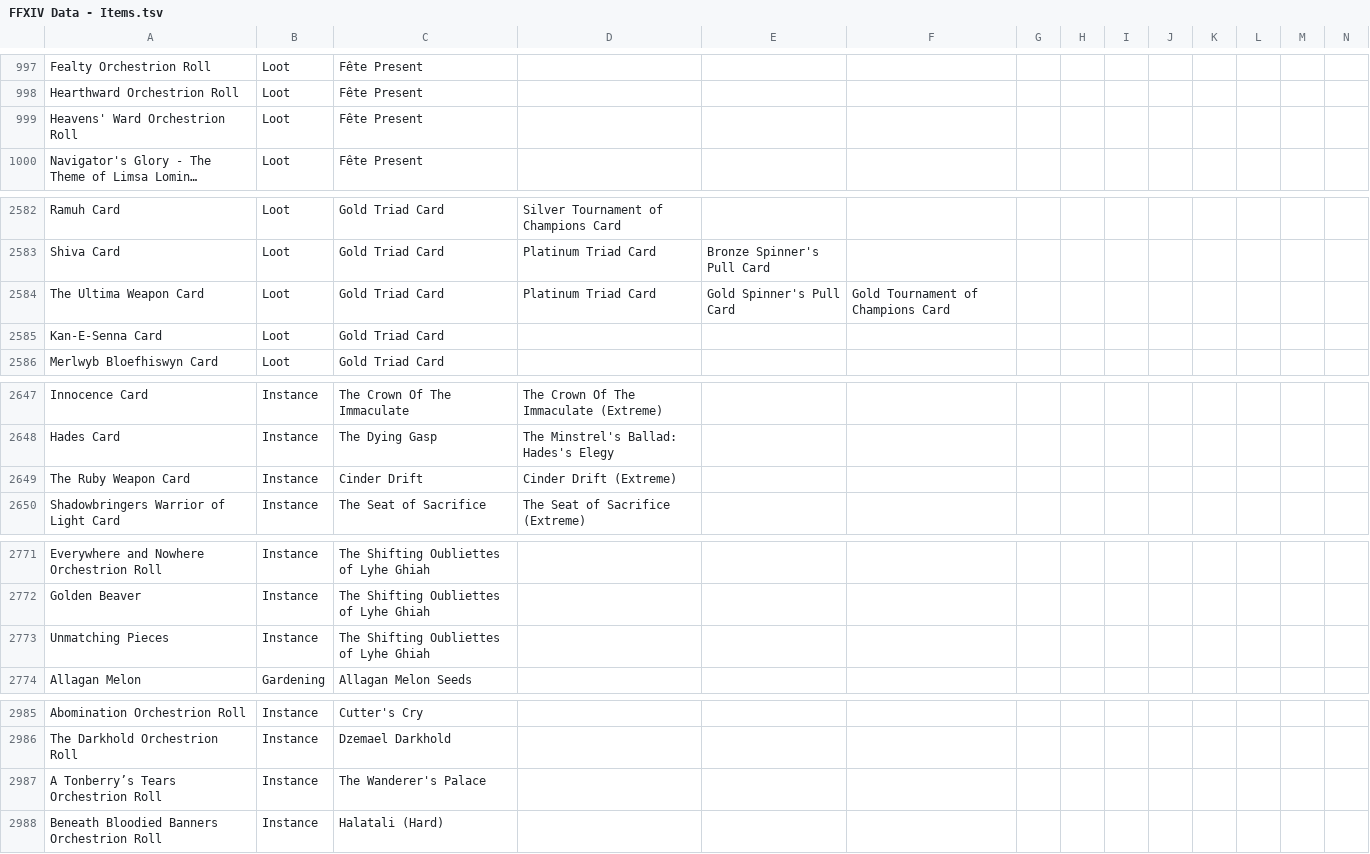
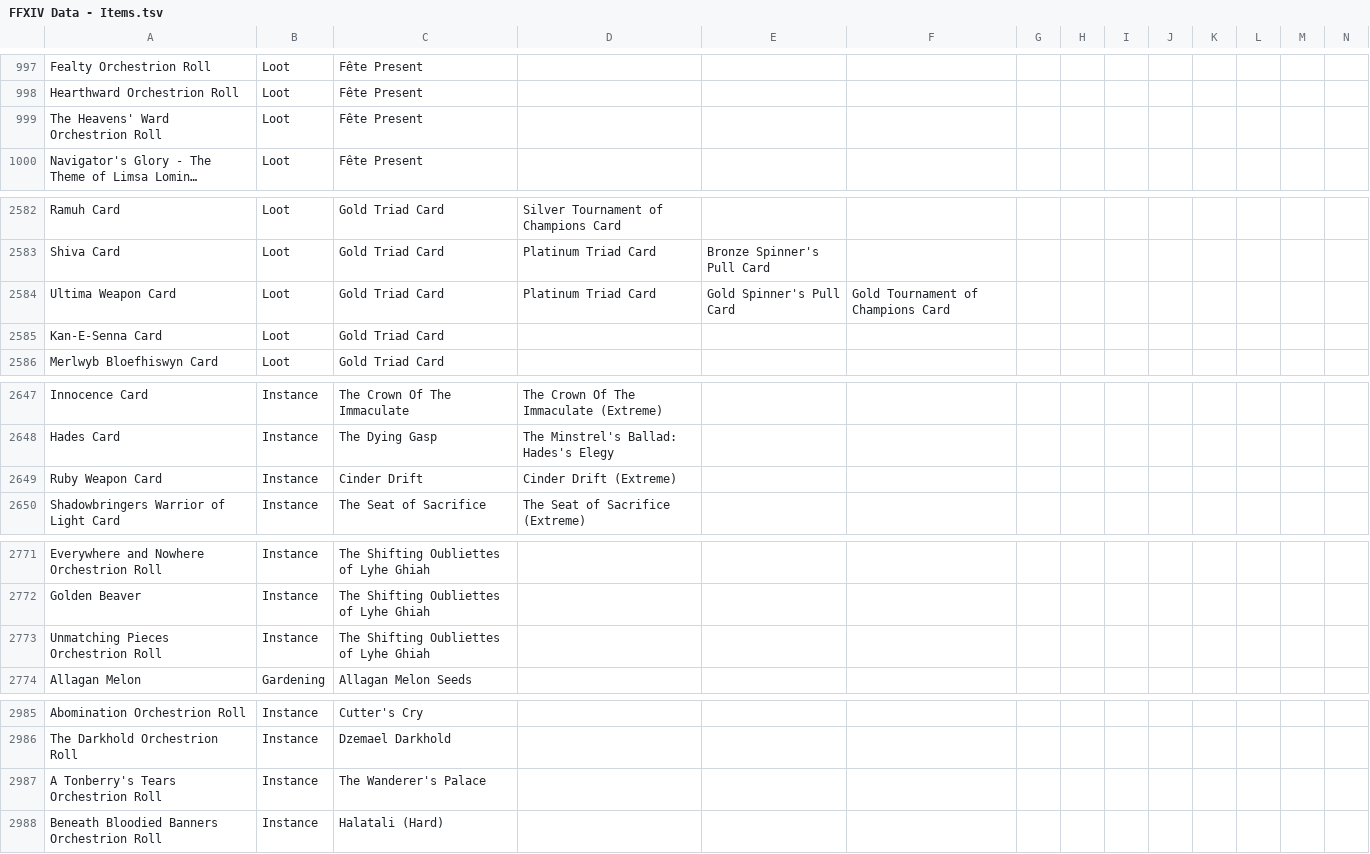
Before and after one commit to ClayLivince/GarlandTools-CN, a TSV file: Supplemental/FFXIV Data - Items.tsv, drawn as a sheet; only a part is shown, gaps mark what is left out; long unchanged cells end in …; the diff covers the shown part only; the diff names each change by its address in the sheet, - before the commit and + after, or states it on an @@ line.

```diff
--- a/Supplemental/FFXIV Data - Items.tsv
+++ b/Supplemental/FFXIV Data - Items.tsv
-A999: Heavens' Ward Orchestrion Roll
+A999: The Heavens' Ward Orchestrion Roll
-A2584: The Ultima Weapon Card
+A2584: Ultima Weapon Card
-A2649: The Ruby Weapon Card
+A2649: Ruby Weapon Card
-A2773: Unmatching Pieces
+A2773: Unmatching Pieces Orchestrion Roll
-A2987: A Tonberry’s Tears Orchestrion Roll
+A2987: A Tonberry's Tears Orchestrion Roll
```
Also changed, not shown: 8 edited cells elsewhere in this file, 9 other files.
